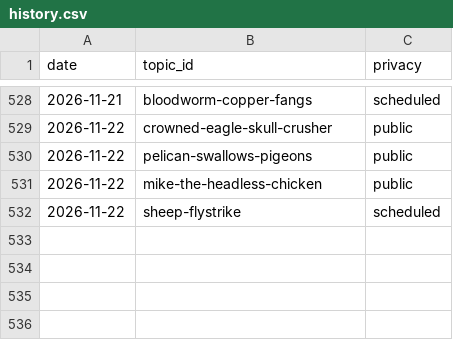
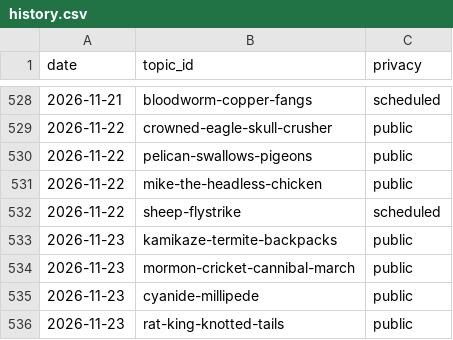
Before and after one commit to chat94534-oss/shorts-autoposter-a, a CSV file: logs/history.csv, drawn as a sheet; only a part is shown, gaps mark what is left out.

```diff
--- a/logs/history.csv
+++ b/logs/history.csv
@@ -532 +532,5 @@ date,topic_id,privacy
 2026-11-22,sheep-flystrike,scheduled
+2026-11-23,kamikaze-termite-backpacks,public
+2026-11-23,mormon-cricket-cannibal-march,public
+2026-11-23,cyanide-millipede,public
+2026-11-23,rat-king-knotted-tails,public
```
Also changed, not shown: 2 other files.
